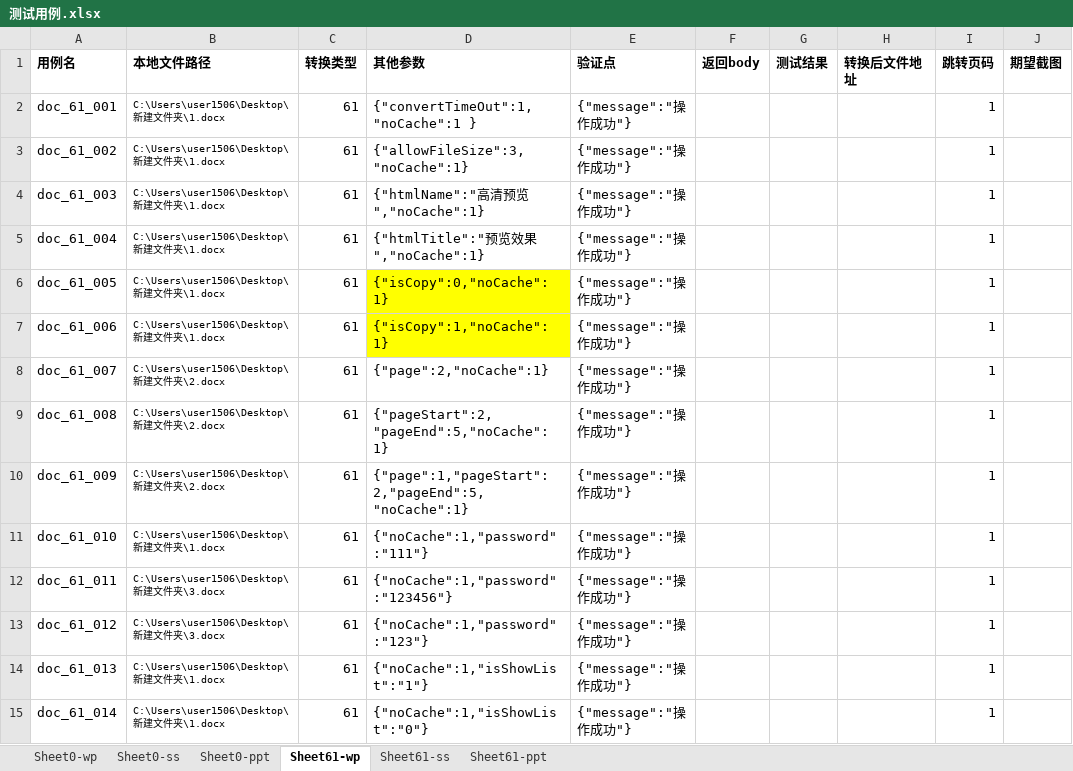
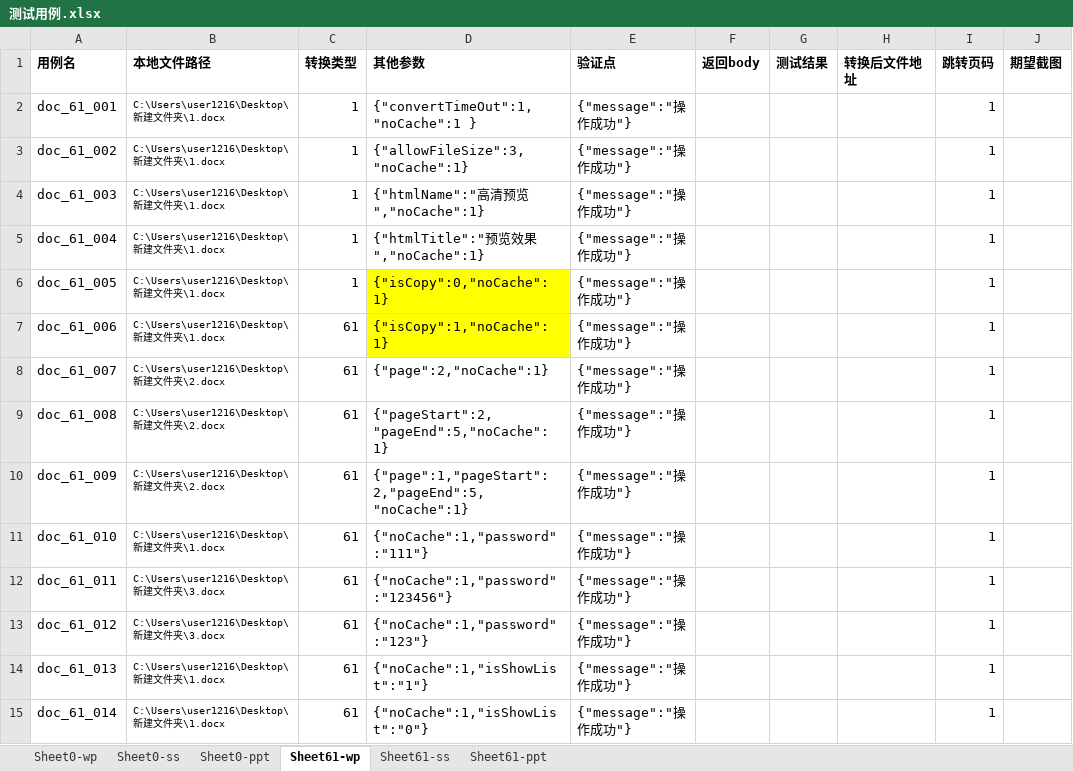
Before and after one commit to BruceLee8749/fcs_function, an Excel workbook: FCS测试用例/测试用例.xlsx, sheet Sheet61-wp, drawn as a sheet; only a part is shown; values as stored, in another font and other column widths than the file's, no borders; the diff covers the shown part only; the diff names each change by its address in the sheet, - before the commit and + after, or states it on an @@ line.

```diff
--- a/FCS测试用例/测试用例.xlsx (sheet Sheet61-wp)
+++ b/FCS测试用例/测试用例.xlsx (sheet Sheet61-wp)
-B2:B7 (本地文件路径): C:\Users\user1506\Desktop\新建文件夹\1.docx
+B2:B7 (本地文件路径): C:\Users\user1216\Desktop\新建文件夹\1.docx
-C2:C6 (转换类型): 61
+C2:C6 (转换类型): 1
-B8:B10 (本地文件路径): C:\Users\user1506\Desktop\新建文件夹\2.docx
+B8:B10 (本地文件路径): C:\Users\user1216\Desktop\新建文件夹\2.docx
-B11 (本地文件路径): C:\Users\user1506\Desktop\新建文件夹\1.docx
+B11 (本地文件路径): C:\Users\user1216\Desktop\新建文件夹\1.docx
-B12:B13 (本地文件路径): C:\Users\user1506\Desktop\新建文件夹\3.docx
+B12:B13 (本地文件路径): C:\Users\user1216\Desktop\新建文件夹\3.docx
-B14:B15 (本地文件路径): C:\Users\user1506\Desktop\新建文件夹\1.docx
+B14:B15 (本地文件路径): C:\Users\user1216\Desktop\新建文件夹\1.docx
```
Also changed, not shown: 57 edited cells elsewhere in this sheet, sheet Sheet0-wp, sheet Sheet61-ppt, sheet Sheet0-ppt, sheet Sheet61-ss, sheet Sheet0-ss, 2 other files.
